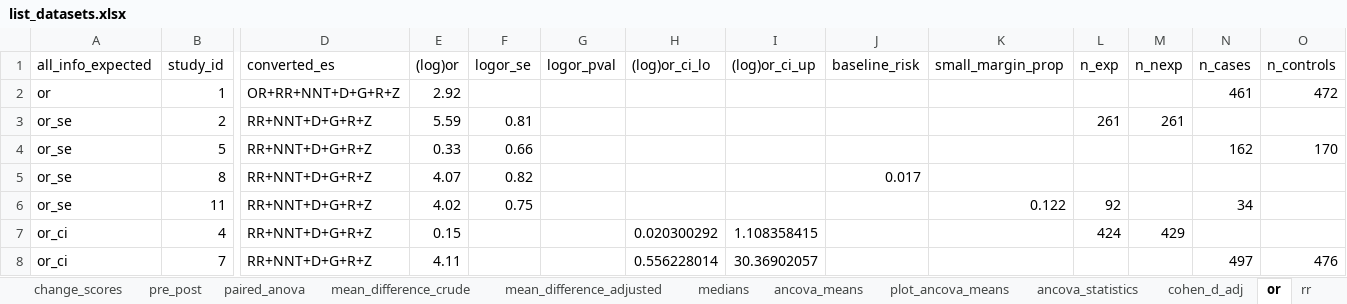
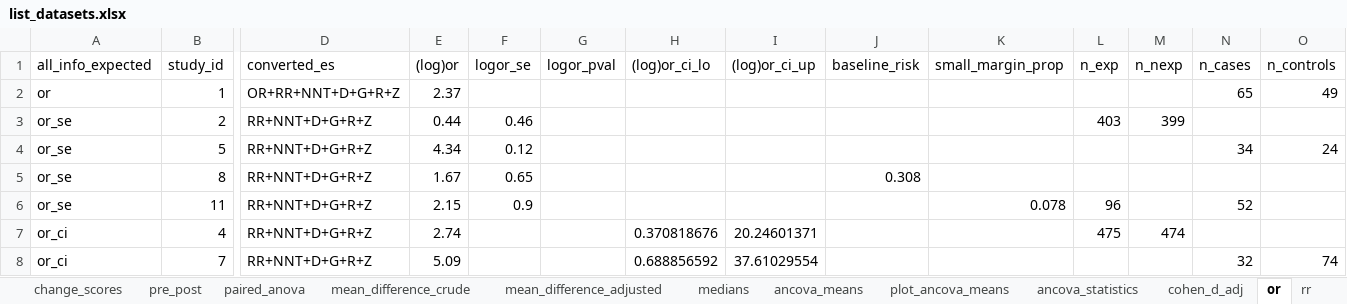
Before and after one commit to CorentinJGosling/metaconvert, an Excel workbook: tables/list_datasets.xlsx, sheet or, drawn as a sheet; only a part is shown, gaps mark what is left out; values as stored, in another font and other column widths than the file's, no borders; the diff covers the shown part only; the diff names each change by its address in the sheet, - before the commit and + after, or states it on an @@ line.

```diff
--- a/tables/list_datasets.xlsx (sheet or)
+++ b/tables/list_datasets.xlsx (sheet or)
-E2 ((log)or): 2.92
+E2 ((log)or): 2.37
-N2 (n_cases): 461
+N2 (n_cases): 65
-O2 (n_controls): 472
+O2 (n_controls): 49
-E3 ((log)or): 5.59
+E3 ((log)or): 0.44
-F3 (logor_se): 0.81
+F3 (logor_se): 0.46
-L3 (n_exp): 261
+L3 (n_exp): 403
-M3 (n_nexp): 261
+M3 (n_nexp): 399
-E4 ((log)or): 0.33
+E4 ((log)or): 4.34
-F4 (logor_se): 0.66
+F4 (logor_se): 0.12
-N4 (n_cases): 162
+N4 (n_cases): 34
-O4 (n_controls): 170
+O4 (n_controls): 24
-E5 ((log)or): 4.07
+E5 ((log)or): 1.67
-F5 (logor_se): 0.82
+F5 (logor_se): 0.65
-J5 (baseline_risk): 0.017
+J5 (baseline_risk): 0.308
-E6 ((log)or): 4.02
+E6 ((log)or): 2.15
-F6 (logor_se): 0.75
+F6 (logor_se): 0.9
-K6 (small_margin_prop): 0.122
+K6 (small_margin_prop): 0.078
-L6 (n_exp): 92
+L6 (n_exp): 96
-N6 (n_cases): 34
+N6 (n_cases): 52
-E7 ((log)or): 0.15
+E7 ((log)or): 2.74
-H7 ((log)or_ci_lo): 0.020300292
+H7 ((log)or_ci_lo): 0.370818676
-I7 ((log)or_ci_up): 1.108358415
+I7 ((log)or_ci_up): 20.24601371
-L7 (n_exp): 424
+L7 (n_exp): 475
-M7 (n_nexp): 429
+M7 (n_nexp): 474
-E8 ((log)or): 4.11
+E8 ((log)or): 5.09
-H8 ((log)or_ci_lo): 0.556228014
+H8 ((log)or_ci_lo): 0.688856592
-I8 ((log)or_ci_up): 30.36902057
+I8 ((log)or_ci_up): 37.61029554
-N8 (n_cases): 497
+N8 (n_cases): 32
-O8 (n_controls): 476
+O8 (n_controls): 74
```
Also changed, not shown: 26 edited cells elsewhere in this sheet, sheet ancova_means, sheet rr, sheet medians, sheet change_scores, sheet paired_anova, sheet pre_post, 12 more sheets, 3 other files.
